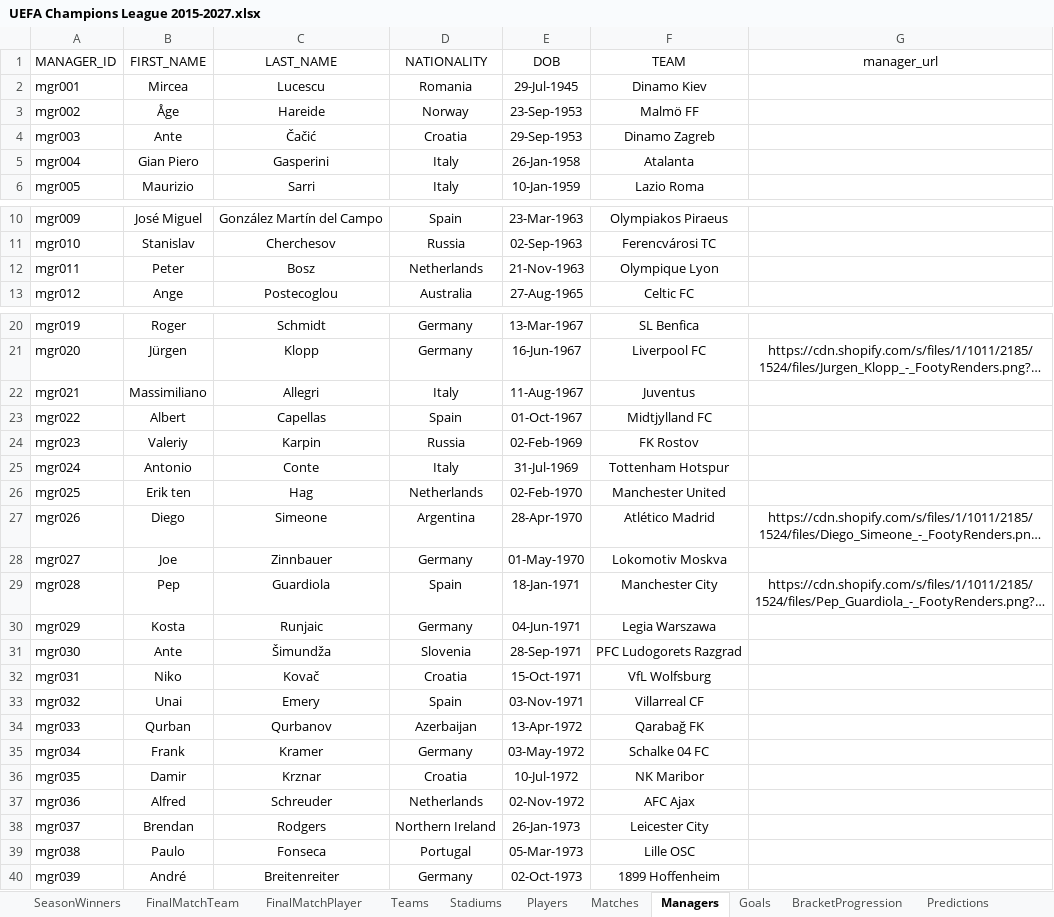
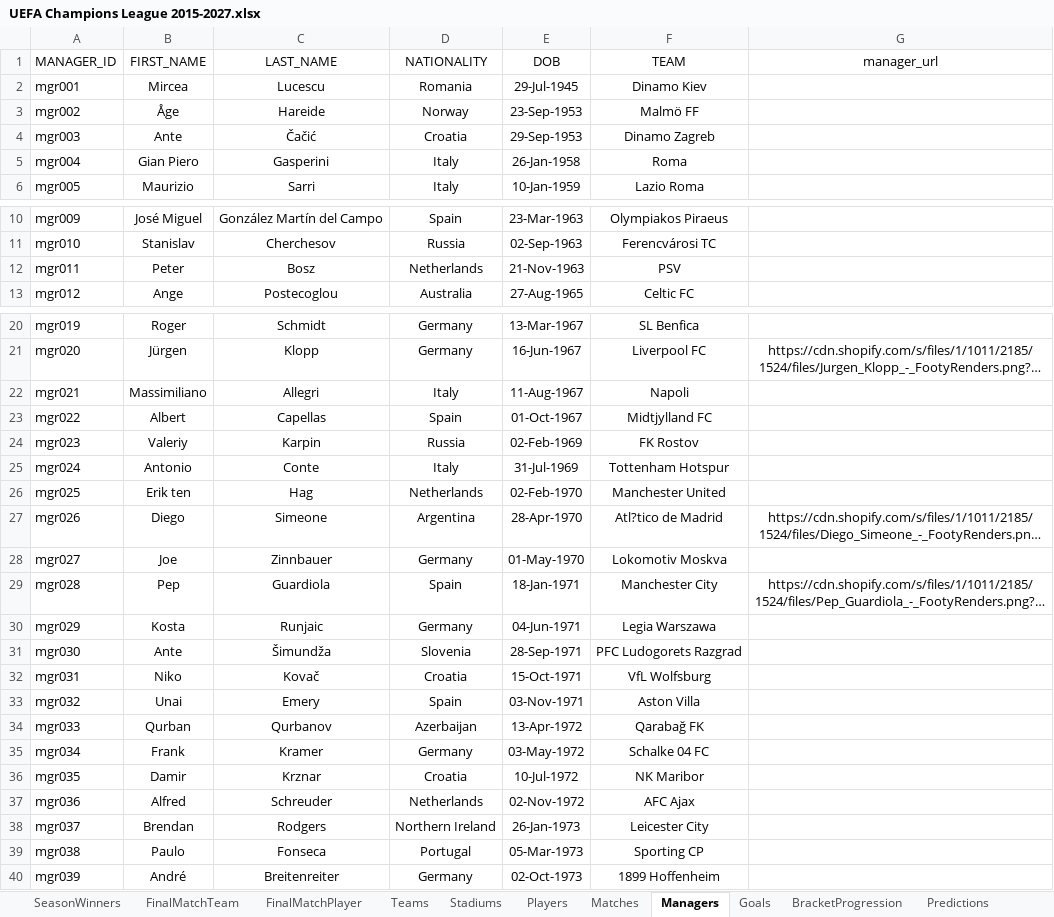
Before and after one commit to ShoxGit19/UEFA-Champions-League-Analytics-2015-2027, an Excel workbook: UEFA Champions League 2015-2027.xlsx, sheet Managers, drawn as a sheet; only a part is shown, gaps mark what is left out; long unchanged cells end in …; values as stored, in another font and other column widths than the file's, no borders; table styles not drawn; the diff covers the shown part only; the diff names each change by its address in the sheet, - before the commit and + after, or states it on an @@ line.

Commit message:
Update managers and match manager IDs

```diff
--- a/UEFA Champions League 2015-2027.xlsx (sheet Managers)
+++ b/UEFA Champions League 2015-2027.xlsx (sheet Managers)
-F5 (TEAM): Atalanta
+F5 (TEAM): Roma
-F12 (TEAM): Olympique Lyon
+F12 (TEAM): PSV
-F22 (TEAM): Juventus
+F22 (TEAM): Napoli
-F27 (TEAM): Atlético Madrid
+F27 (TEAM): Atl?tico de Madrid
-F33 (TEAM): Villarreal CF
+F33 (TEAM): Aston Villa
-F39 (TEAM): Lille OSC
+F39 (TEAM): Sporting CP
```
Also changed, not shown: 27 added rows and 2 edited cells elsewhere in this sheet, sheet Matches, hidden cells.
